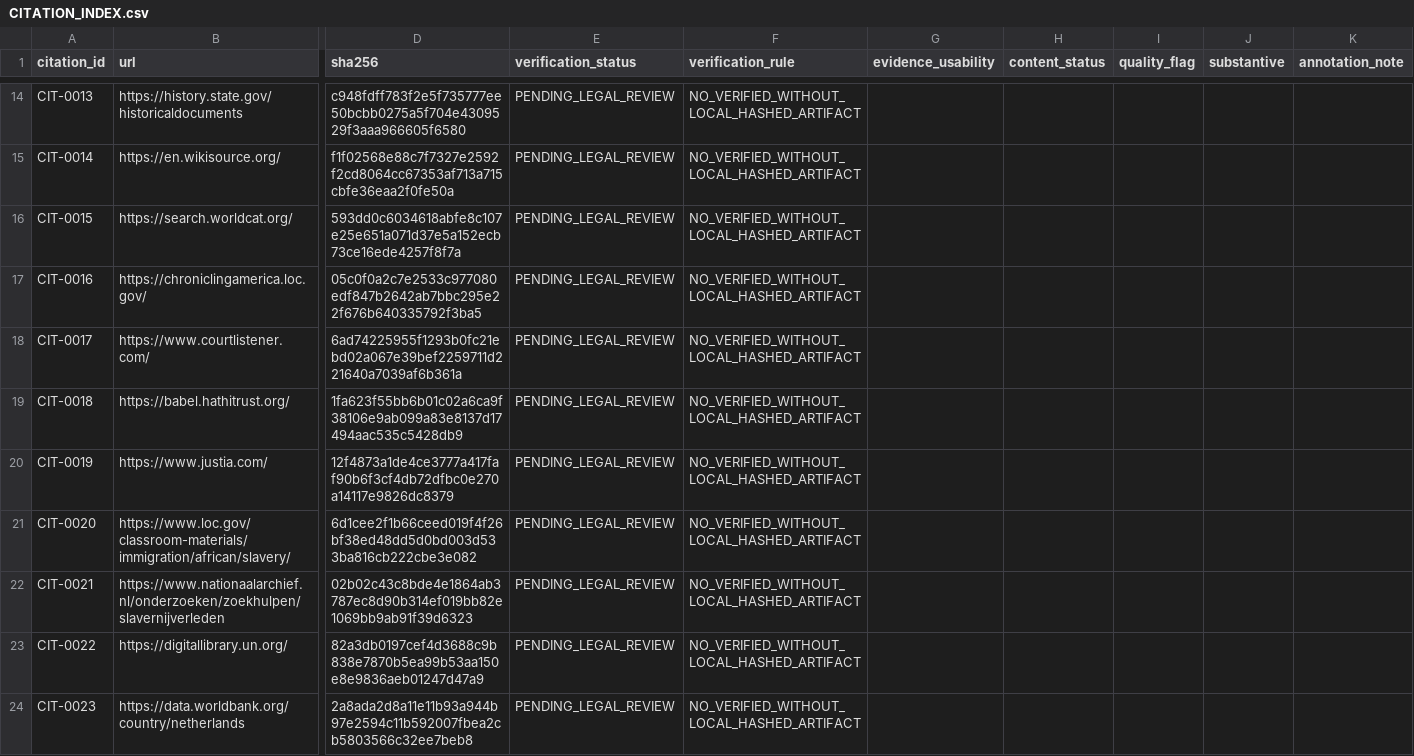
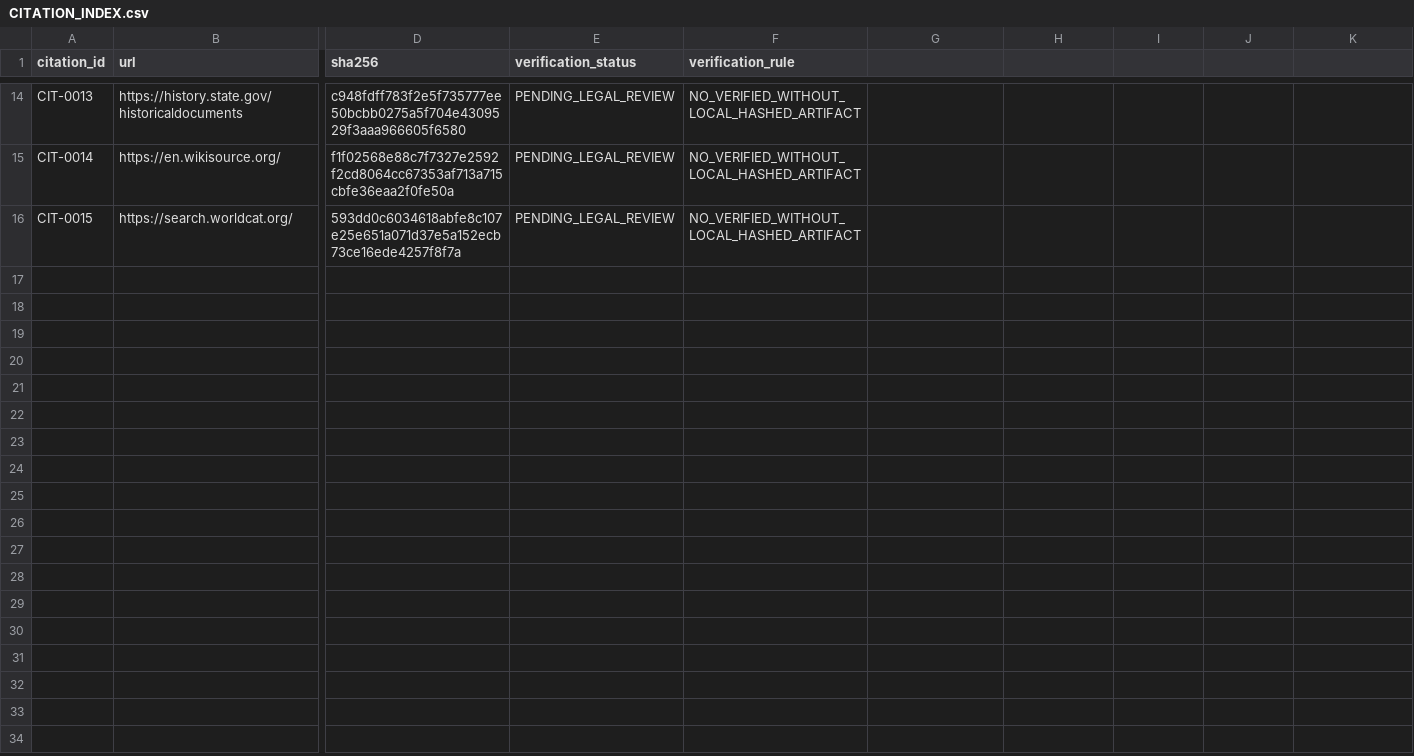
Before and after one commit to GlobalRestitutionAlliance/african-american-actor-dutch-wic-reparations-master-litigation, a CSV file: 03_Evidentiary_Exhibits/CITATION_INDEX.csv, drawn as a sheet; only a part is shown, gaps mark what is left out; rows hold the shown columns only; the diff names each change by its address in the sheet, - before the commit and + after, or states it on an @@ line.

Commit message:
REVERTED DUE TO UNPROMPTED MASS J3WFICATED DATA CORRUPTION BY COMPROMISED BIASED LLM/ARTIFICIAL INTELLIGENCE MODELS

```diff
--- a/03_Evidentiary_Exhibits/CITATION_INDEX.csv
+++ b/03_Evidentiary_Exhibits/CITATION_INDEX.csv
-G1: evidence_usability
+G1: (empty)
-H1: content_status
+H1: (empty)
-I1: quality_flag
+I1: (empty)
-J1: substantive
+J1: (empty)
-K1: annotation_note
+K1: (empty)
-row 17: CIT-0016 | https://chroniclingamerica.loc.gov/ | 05c0f0a2c7e2533c977080edf847b2642ab7bbc295e22f676b640335792f3ba5 | PENDING_LEGAL_REVIEW | NO_VERIFIED_WITHOUT_LOCAL_HASHED_ARTIFACT
-row 18: CIT-0017 | https://www.courtlistener.com/ | 6ad74225955f1293b0fc21ebd02a067e39bef2259711d221640a7039af6b361a | PENDING_LEGAL_REVIEW | NO_VERIFIED_WITHOUT_LOCAL_HASHED_ARTIFACT
-row 19: CIT-0018 | https://babel.hathitrust.org/ | 1fa623f55bb6b01c02a6ca9f38106e9ab099a83e8137d17494aac535c5428db9 | PENDING_LEGAL_REVIEW | NO_VERIFIED_WITHOUT_LOCAL_HASHED_ARTIFACT
-row 20: CIT-0019 | https://www.justia.com/ | 12f4873a1de4ce3777a417faf90b6f3cf4db72dfbc0e270a14117e9826dc8379 | PENDING_LEGAL_REVIEW | NO_VERIFIED_WITHOUT_LOCAL_HASHED_ARTIFACT
-row 21: CIT-0020 | https://www.loc.gov/classroom-materials/immigration/african/slavery/ | 6d1cee2f1b66ceed019f4f26bf38ed48dd5d0bd003d533ba816cb222cbe3e082 | PENDING_LEGAL_REVIEW | NO_VERIFIED_WITHOUT_LOCAL_HASHED_ARTIFACT
-row 22: CIT-0021 | https://www.nationaalarchief.nl/onderzoeken/zoekhulpen/slavernijverleden | 02b02c43c8bde4e1864ab3787ec8d90b314ef019bb82e1069bb9ab91f39d6323 | PENDING_LEGAL_REVIEW | NO_VERIFIED_WITHOUT_LOCAL_HASHED_ARTIFACT
-row 23: CIT-0022 | https://digitallibrary.un.org/ | 82a3db0197cef4d3688c9b838e7870b5ea99b53aa150e8e9836aeb01247d47a9 | PENDING_LEGAL_REVIEW | NO_VERIFIED_WITHOUT_LOCAL_HASHED_ARTIFACT
-row 24: CIT-0023 | https://data.worldbank.org/country/netherlands | 2a8ada2d8a11e11b93a944b97e2594c11b592007fbea2cb5803566c32ee7beb8 | PENDING_LEGAL_REVIEW | NO_VERIFIED_WITHOUT_LOCAL_HASHED_ARTIFACT
```
Also changed, not shown: 13 other files.
